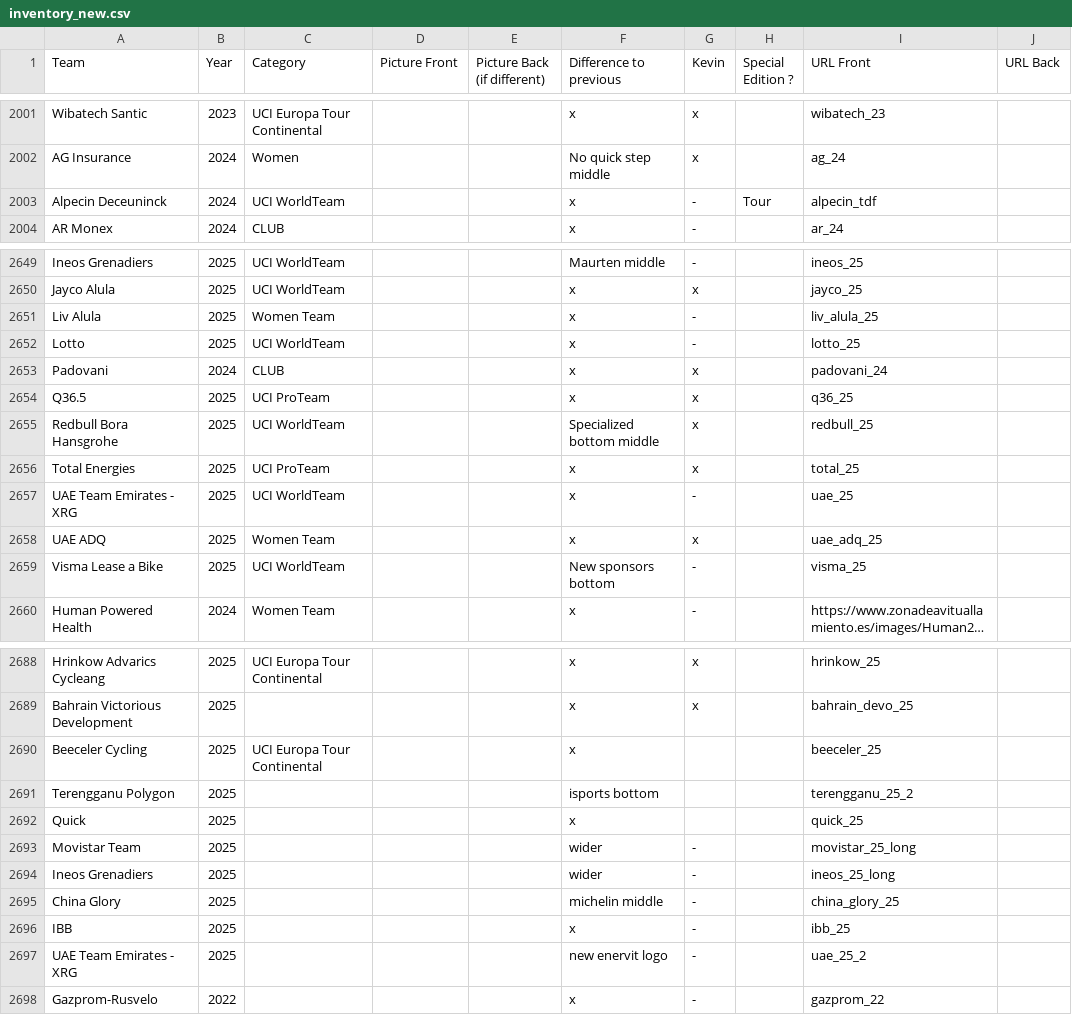
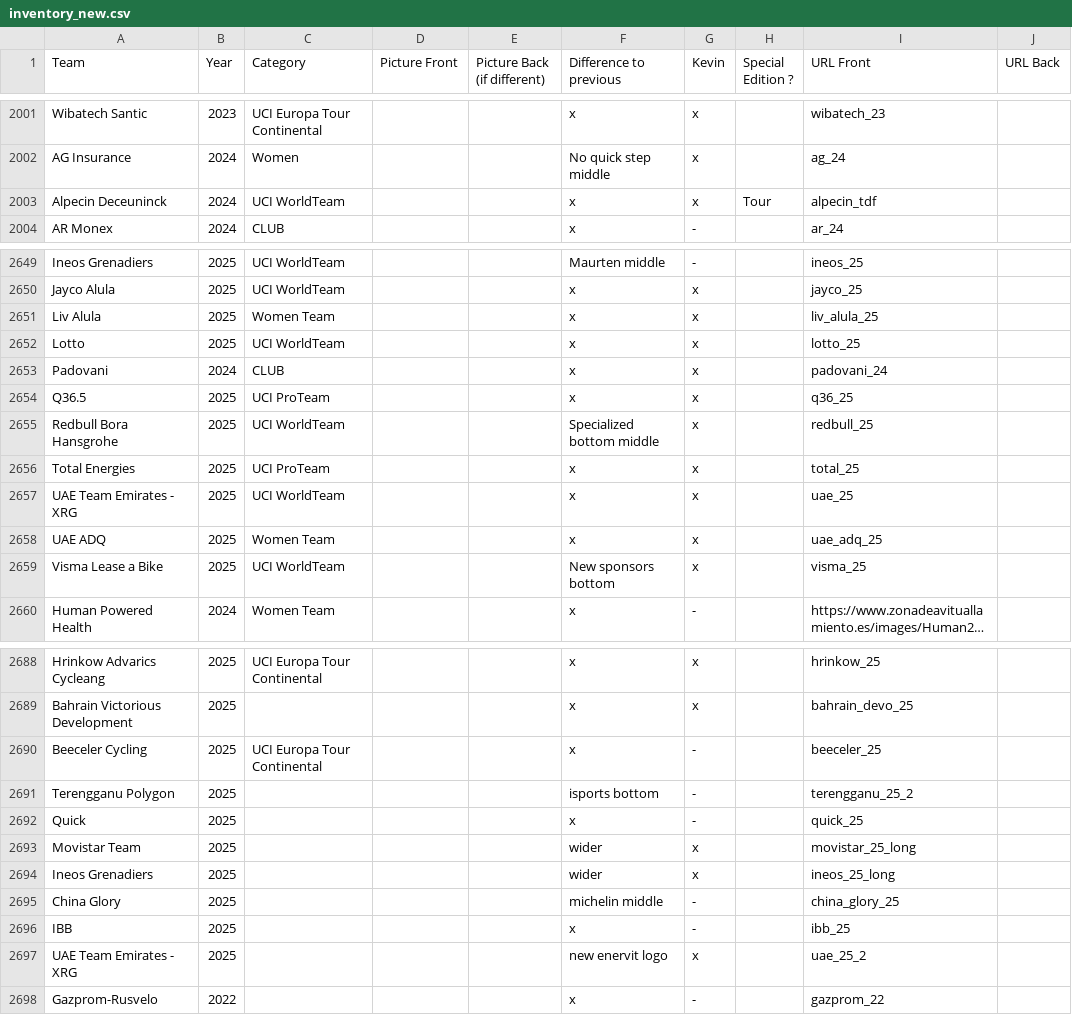
Before and after one commit to HKev68/musettes_inventory, a CSV file: inventory_new.csv, drawn as a sheet; only a part is shown, gaps mark what is left out; long unchanged cells end in …; the diff covers the shown part only; the diff names each change by its address in the sheet, - before the commit and + after, or states it on an @@ line.

```diff
--- a/inventory_new.csv
+++ b/inventory_new.csv
-G2003 (Kevin): -
+G2003 (Kevin): x
-G2651:G2652 (Kevin): -
+G2651:G2652 (Kevin): x
-G2657 (Kevin): -
+G2657 (Kevin): x
-G2659 (Kevin): -
+G2659 (Kevin): x
-G2690:G2692 (Kevin): (empty)
+G2690:G2692 (Kevin): -
-G2693:G2694 (Kevin): -
+G2693:G2694 (Kevin): x
-G2697 (Kevin): -
+G2697 (Kevin): x
```
Also changed, not shown: 12 edited cells elsewhere in this file, 5 other files.
